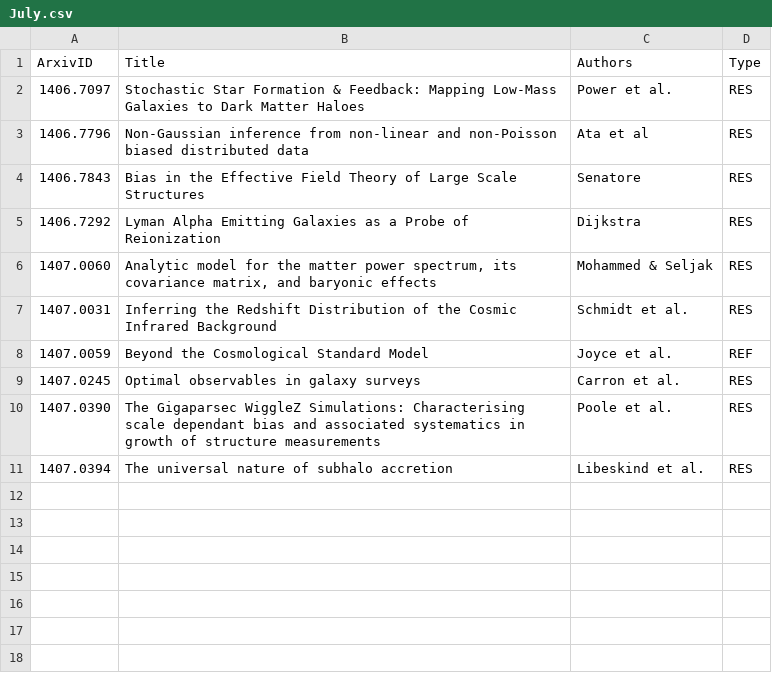
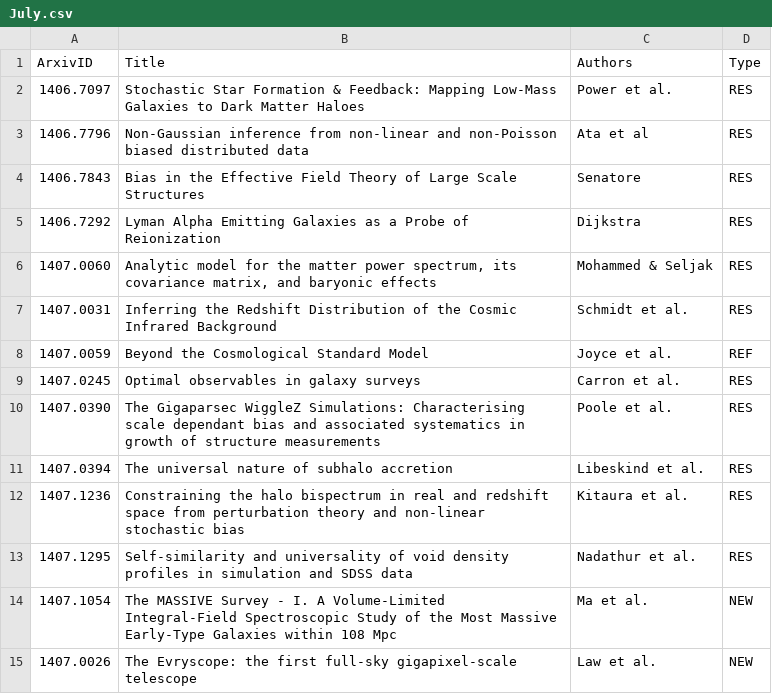
Before and after one commit to forero/arXiv, a CSV file: 2014/July.csv, drawn as a sheet; the diff names each change by its address in the sheet, - before the commit and + after, or states it on an @@ line.

```diff
--- a/2014/July.csv
+++ b/2014/July.csv
+row 12: 1407.1236 | Constraining the halo bispectrum in real and redshift space from perturbation theory and non-linear stochastic bias | Kitaura et al. | RES
+row 13: 1407.1295 | Self-similarity and universality of void density profiles in simulation and SDSS data | Nadathur et al. | RES
+row 14: 1407.1054 | The MASSIVE Survey - I. A Volume-Limited Integral-Field Spectroscopic Study of the Most Massive Early-Type Galaxies within 108 Mpc | Ma et al. | NEW
+row 15: 1407.0026 | The Evryscope: the first full-sky gigapixel-scale telescope | Law et al. | NEW
```
